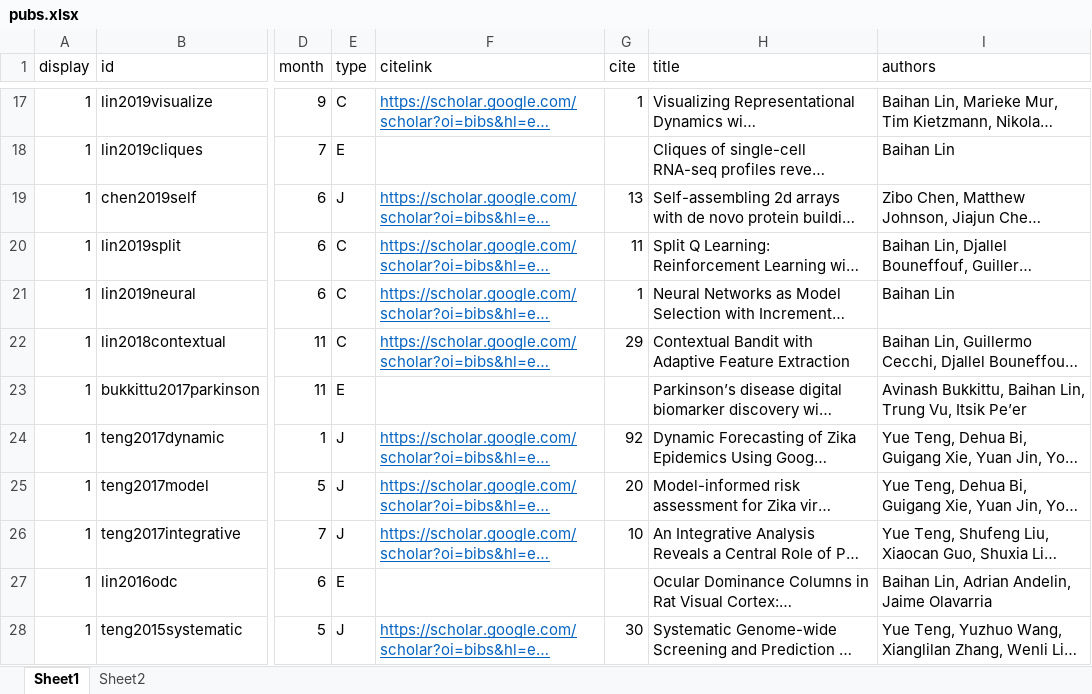
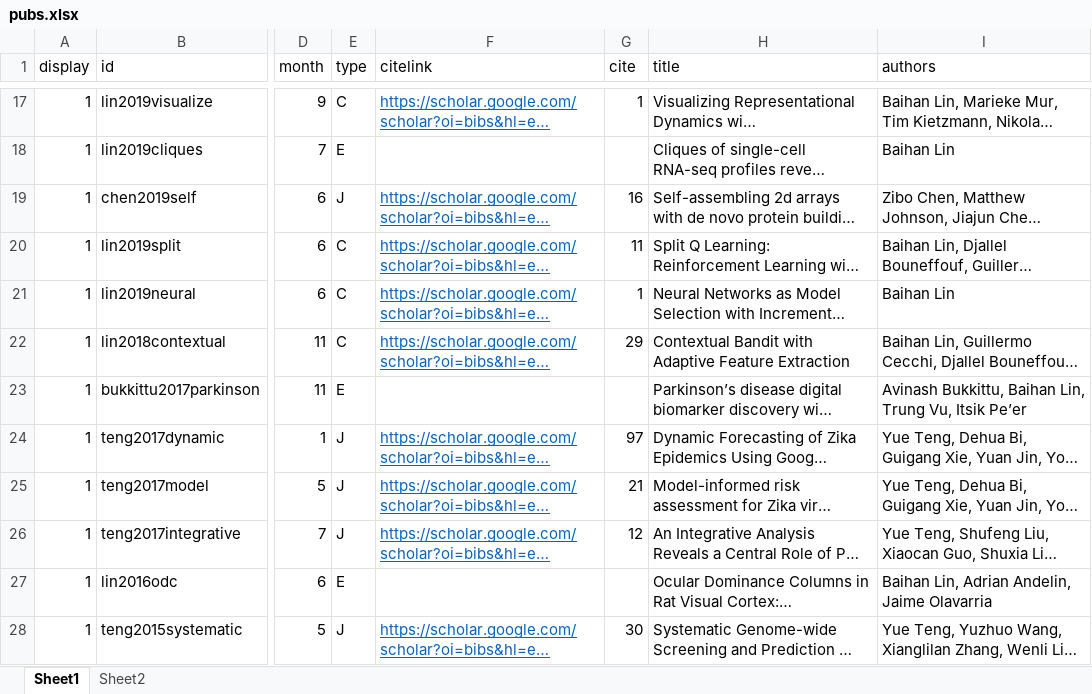
Before and after one commit to doerbeta/doerbeta.github.io, an Excel workbook: data/pubs.xlsx, sheet Sheet1, drawn as a sheet; only a part is shown, gaps mark what is left out; long unchanged cells end in …; values as stored, in another font and other column widths than the file's, no borders; the diff names each change by its address in the sheet, - before the commit and + after, or states it on an @@ line.

Commit message:
[DBG] update citation

```diff
--- a/data/pubs.xlsx (sheet Sheet1)
+++ b/data/pubs.xlsx (sheet Sheet1)
-G19 (cite): 13
+G19 (cite): 16
-G24 (cite): 92
+G24 (cite): 97
-G25 (cite): 20
+G25 (cite): 21
-G26 (cite): 10
+G26 (cite): 12
```
